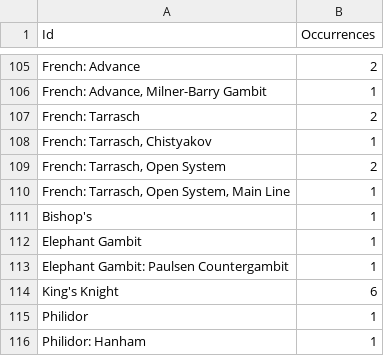
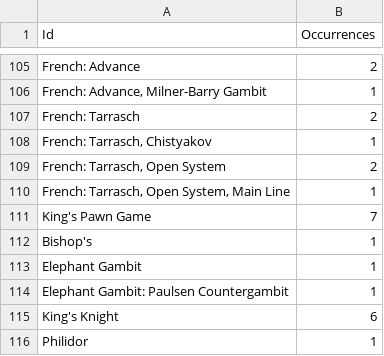
Before and after one commit to SandroMartens/chess-opening-transpositions, a CSV file: results/occurrences_100.csv, drawn as a sheet; only a part is shown, gaps mark what is left out; the shorter side is filled out with more unchanged rows.

```diff
--- a/results/occurrences_100.csv
+++ b/results/occurrences_100.csv
@@ -110,2 +110,3 @@ French: Tarrasch,2
 "French: Tarrasch, Open System, Main Line",1
+King's Pawn Game,7
 Bishop's,1
```
Also changed, not shown: results/adjacency_matrix_100.csv, results/adjacency_matrix_1000.csv, 16 other files.
